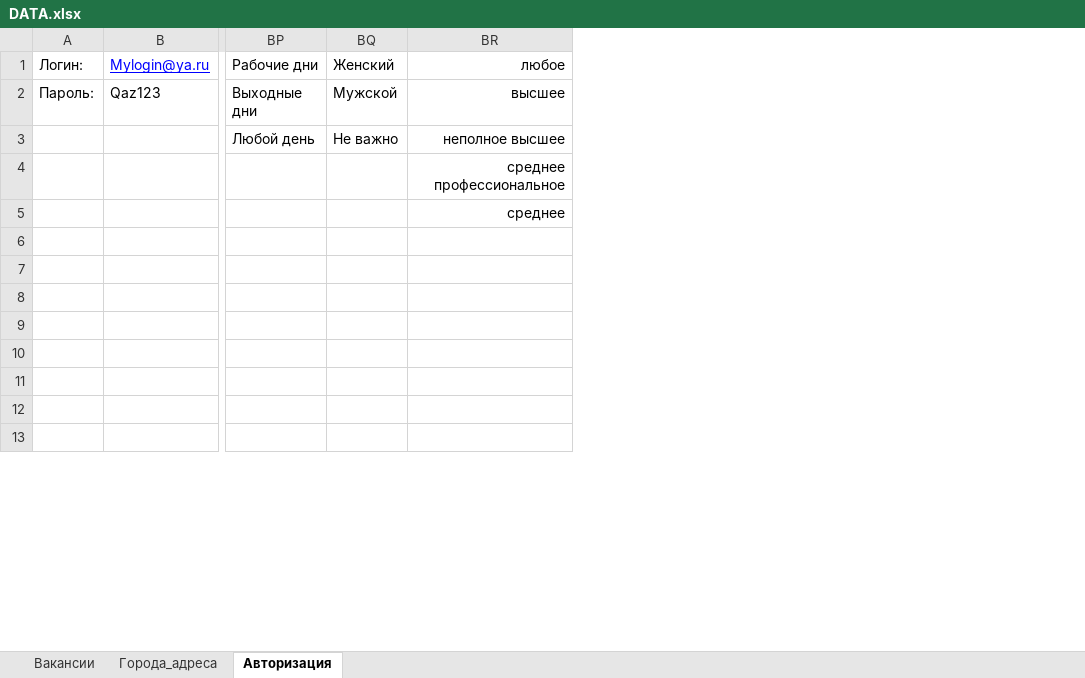
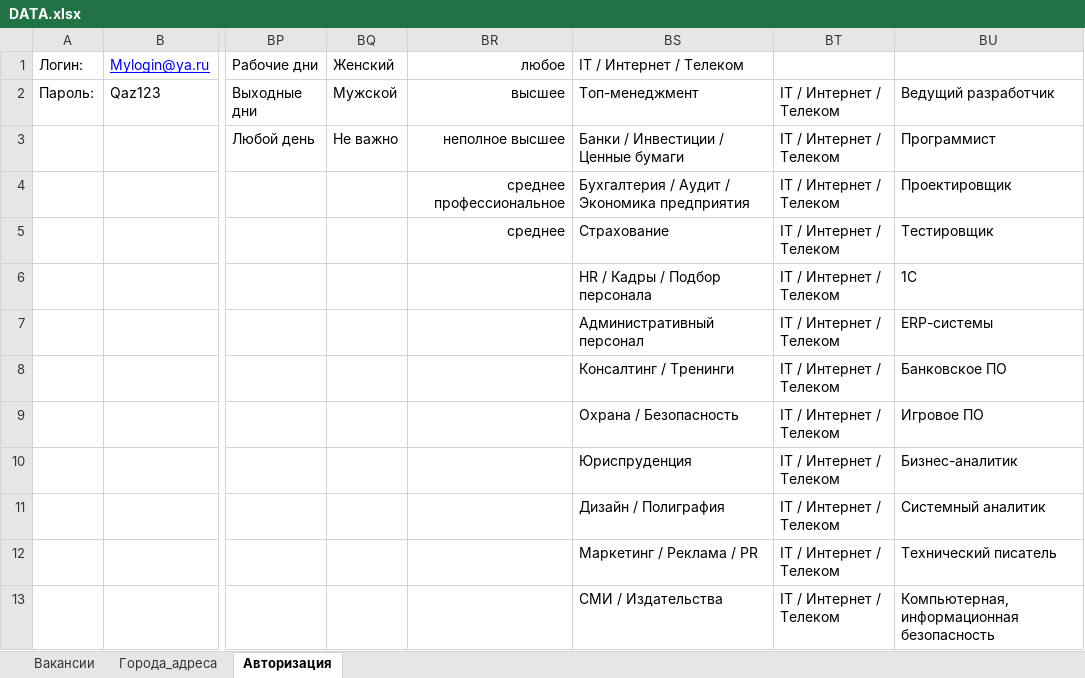
Before and after one commit to shweper/rabota.ru, an Excel workbook: DATA.xlsx, sheet Авторизация, drawn as a sheet; only a part is shown, gaps mark what is left out; values as stored, in another font and other column widths than the file's, no borders; table styles not drawn; the diff covers the shown part only; the diff names each change by its address in the sheet, - before the commit and + after, or states it on an @@ line.

Commit message:
Add files via upload

```diff
--- a/DATA.xlsx (sheet Авторизация)
+++ b/DATA.xlsx (sheet Авторизация)
+column BS, rows 1-13: IT / Интернет / Телеком | Топ-менеджмент | Банки / Инвестиции / Ценные бумаги | Бухгалтерия / Аудит / Экономика предприятия | Страхование | HR / Кадры / Подбор персонала | Административный персонал | Консалтинг / Тренинги | Охрана / Безопасность | Юриспруденция | Дизайн / Полиграфия | Маркетинг / Реклама / PR | СМИ / Издательства
+column BT, rows 2-13: all IT / Интернет / Телеком
+column BU, rows 2-13: Ведущий разработчик | Программист | Проектировщик | Тестировщик | 1С | ERP-системы | Банковское ПО | Игровое ПО | Бизнес-аналитик | Системный аналитик | Технический писатель | Компьютерная, информационная безопасность
```
Also changed, not shown: 563 added rows elsewhere in this sheet, sheet Вакансии.
